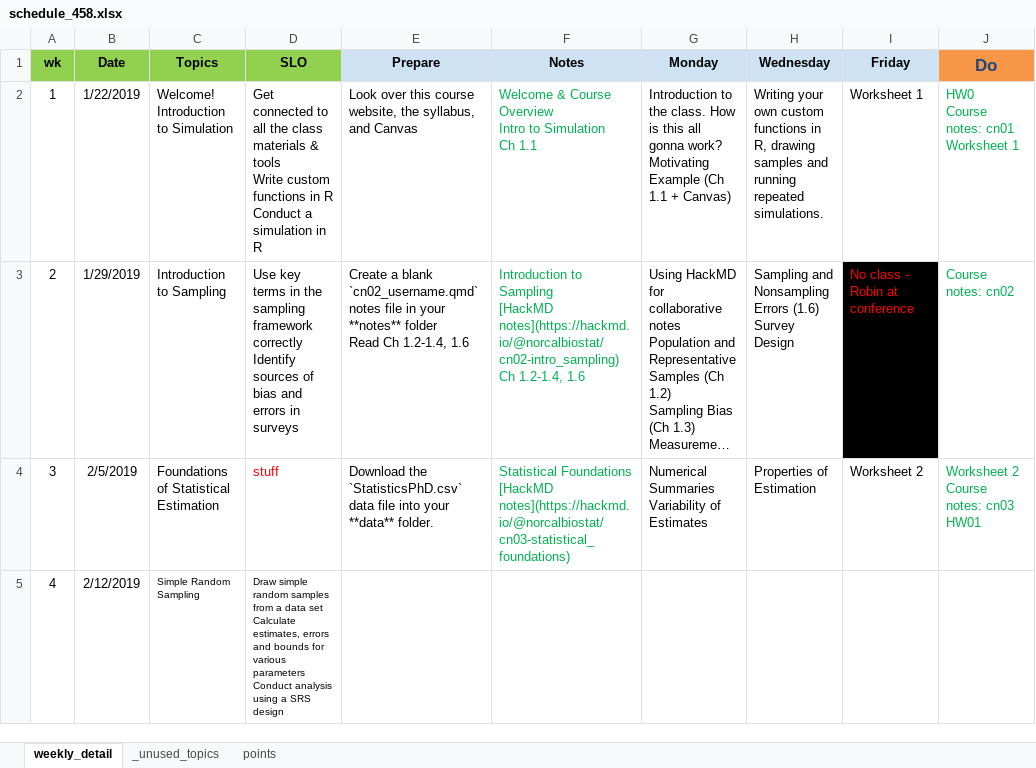
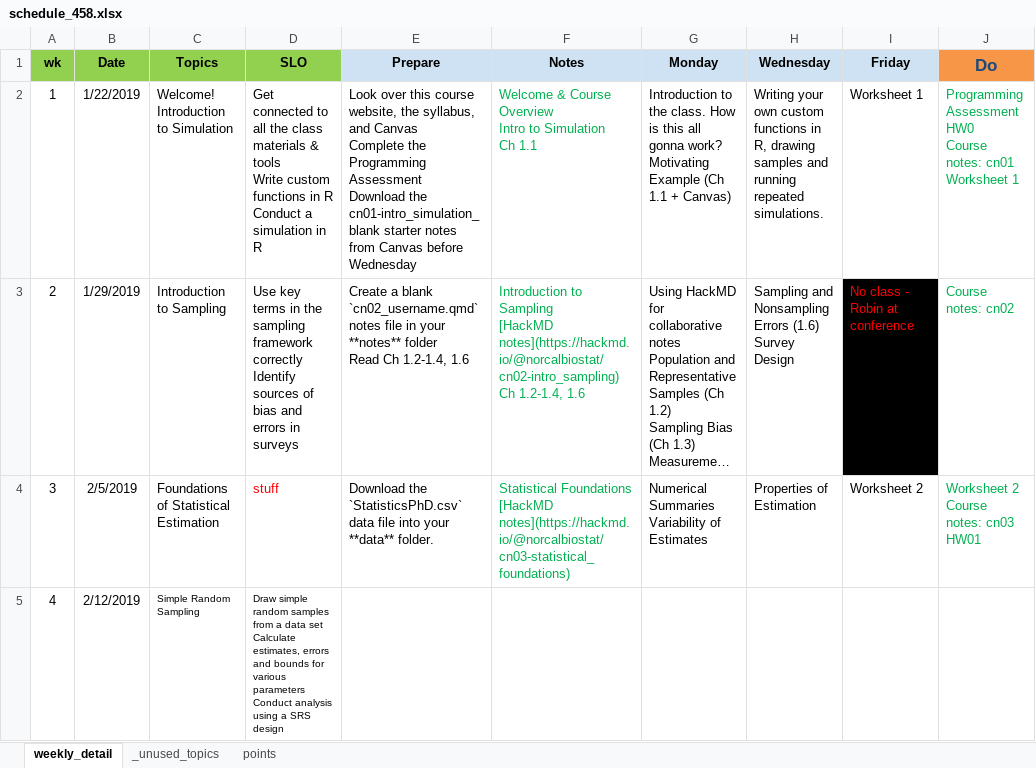
Before and after one commit to norcalbiostat/MATH458, an Excel workbook: schedule_458.xlsx, sheet weekly_detail, drawn as a sheet; only a part is shown; long unchanged cells end in …; values as stored, in another font and other column widths than the file's, no borders; ↵ is a line break in a cell; the diff names each change by its address in the sheet, - before the commit and + after, or states it on an @@ line.

Commit message:
add canvas notes to cnoo

```diff
--- a/schedule_458.xlsx (sheet weekly_detail)
+++ b/schedule_458.xlsx (sheet weekly_detail)
-E2 (Prepare): …and Canvas
+E2 (Prepare): …and Canvas ↵ Complete the Programming Assessment ↵ Download the cn01-intro_simulation_blank starter notes from Canvas before Wednesday
-J2 (Do): HW0 ↵ Course…
+J2 (Do): Programming Assessment ↵ HW0 ↵ Course…
```
Also changed, not shown: 7 other files.
